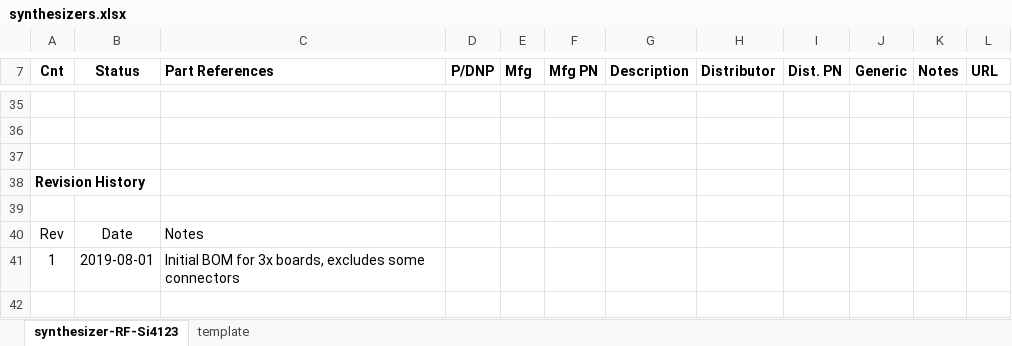
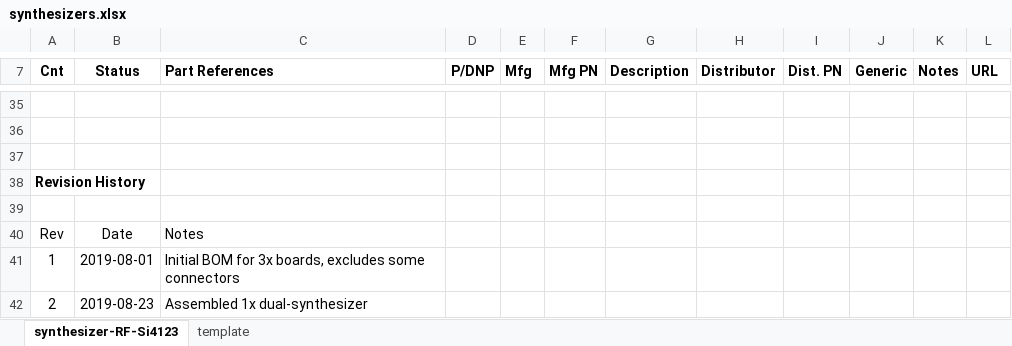
Before and after one commit to oresat/oresat-c3-rf, an Excel workbook: bom/synthesizers.xlsx, sheet synthesizer-RF-Si4123, drawn as a sheet; only a part is shown, gaps mark what is left out; values as stored, in another font and other column widths than the file's, no borders; the diff covers the shown part only; the diff names each change by its address in the sheet, - before the commit and + after, or states it on an @@ line.

```diff
--- a/bom/synthesizers.xlsx (sheet synthesizer-RF-Si4123)
+++ b/bom/synthesizers.xlsx (sheet synthesizer-RF-Si4123)
+row 42: 2 | 2019-08-23 | Assembled 1x dual-synthesizer
```
Also changed, not shown: 15 added rows, 15 removed rows, 30 edited cells and cell formats elsewhere in this sheet, bom/inventory.xlsx.
